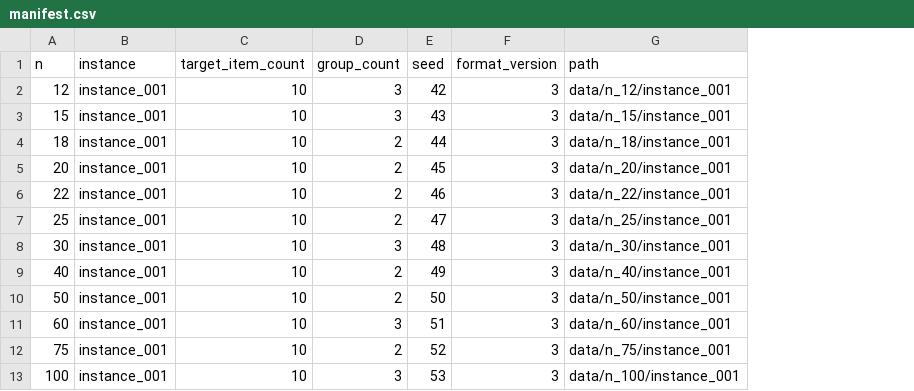
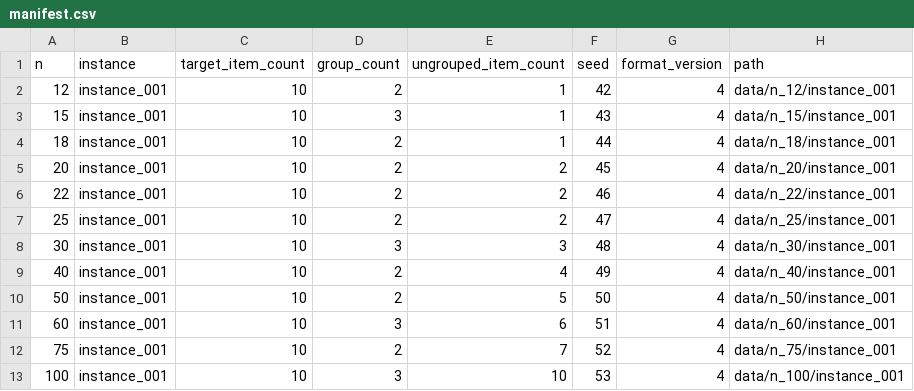
Before and after one commit to alenest/group-discount-optimization, a CSV file: data/manifest.csv, drawn as a sheet; addresses are those after the commit; the diff names each change by its address in the sheet, - before the commit and + after, or states it on an @@ line.

```diff
--- a/data/manifest.csv
+++ b/data/manifest.csv
+column E (ungrouped_item_count), rows 2-13: 1 | 1 | 1 | 2 | 2 | 2 | 3 | 4 | 5 | 6 | 7 | 10
-D2 (group_count): 3
+D2 (group_count): 2
-G2:G13 (format_version): 3
+G2:G13 (format_version): 4
```
Also changed, not shown: 36 other files.
